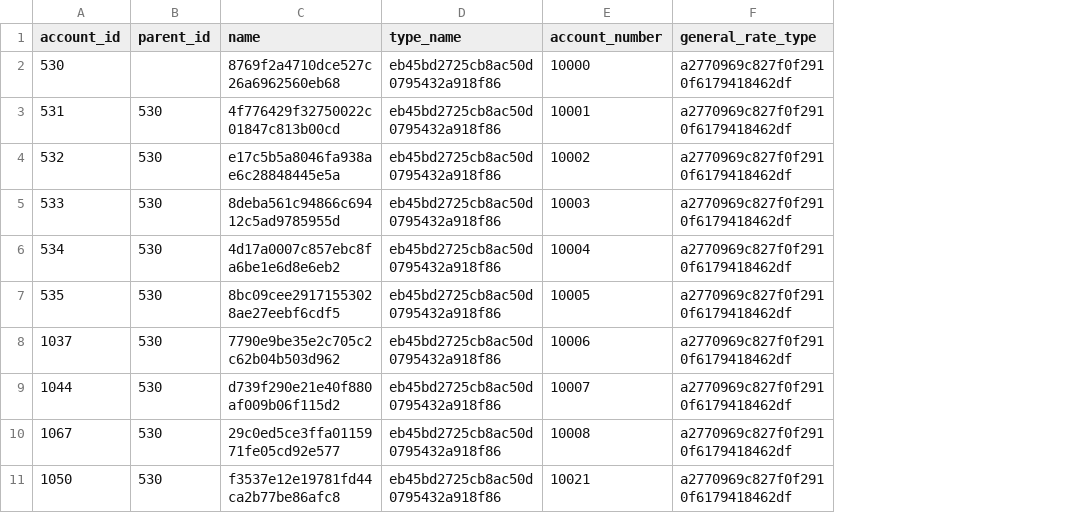
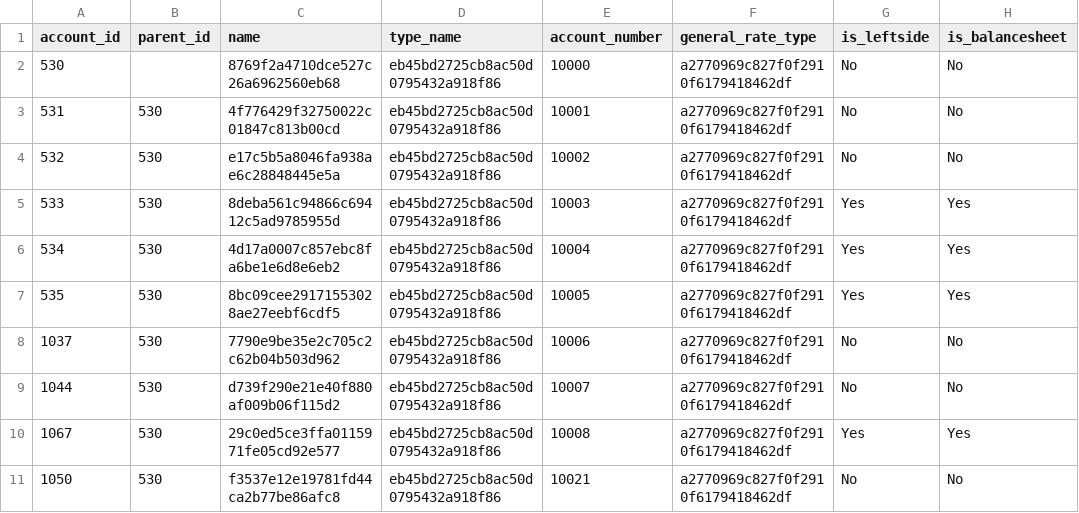
Before and after one commit to georgesoto71/netsuite_source-data, a CSV file: integration_tests/data/accounts_data.csv, drawn as a sheet; the diff names each change by its address in the sheet, - before the commit and + after, or states it on an @@ line.

Commit message:
seed data update

```diff
--- a/integration_tests/data/accounts_data.csv
+++ b/integration_tests/data/accounts_data.csv
+column G (is_leftside), rows 2-11: No | No | No | Yes | Yes | Yes | No | No | Yes | No
+column H (is_balancesheet), rows 2-11: No | No | No | Yes | Yes | Yes | No | No | Yes | No
```
Also changed, not shown: integration_tests/data/accounting_periods_data.csv, integration_tests/data/vendors_data.csv.
